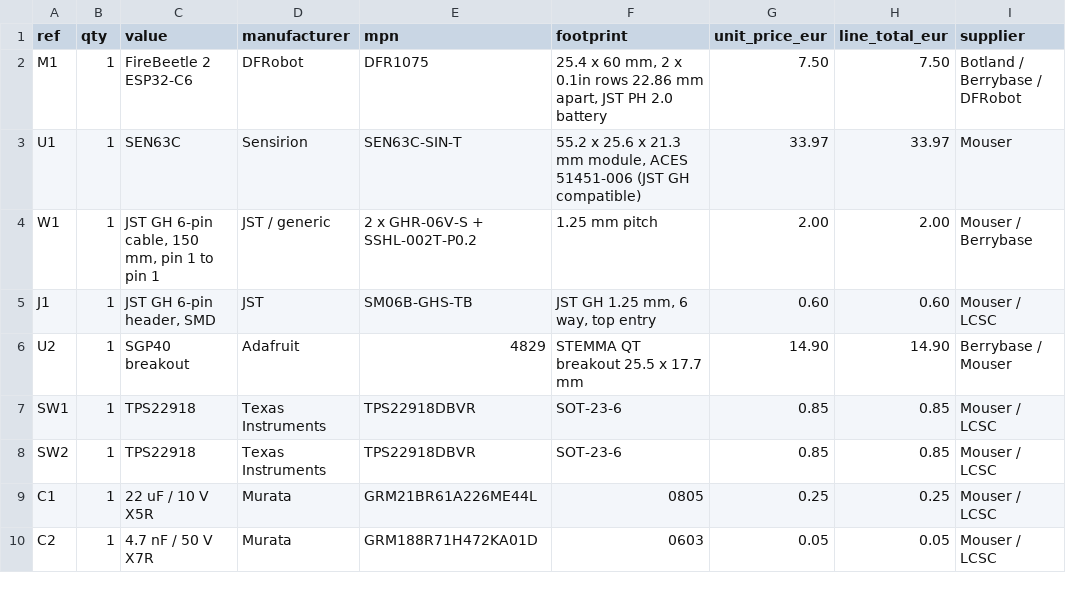
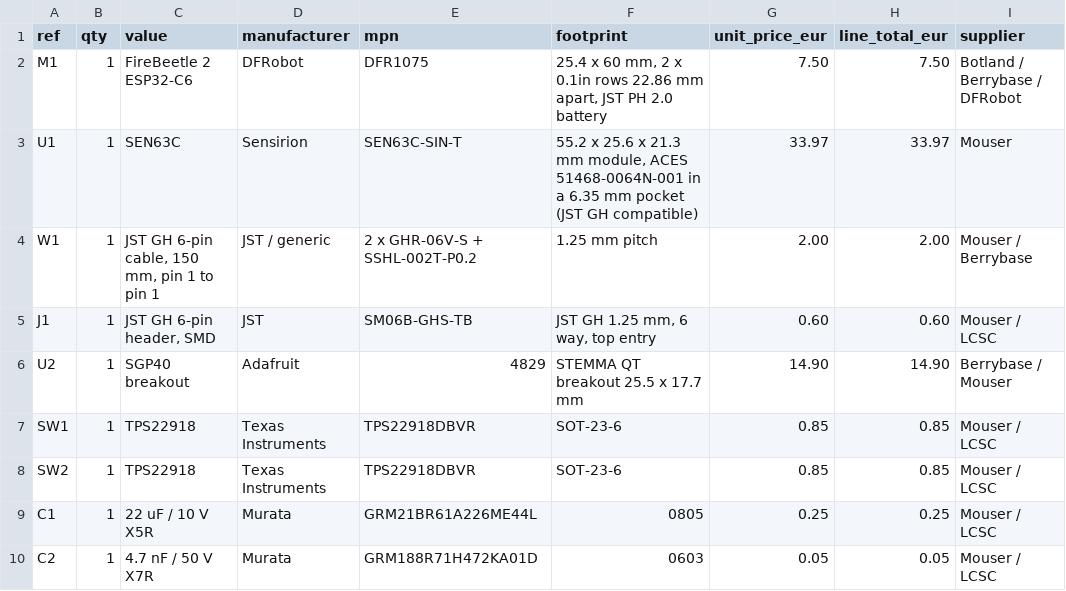
Before and after one commit to birk12/3d-Printing-AIR-CHECK, a CSV file: electronics/bom/bom.csv, drawn as a sheet; only a part is shown; the diff names each change by its address in the sheet, - before the commit and + after, or states it on an @@ line.

```diff
--- a/electronics/bom/bom.csv
+++ b/electronics/bom/bom.csv
-F3 (footprint): …module, ACES 51451-006 (JST GH…
+F3 (footprint): …module, ACES 51468-0064N-001 in a 6.35 mm pocket (JST GH…
```
Also changed, not shown: 7 other files.
